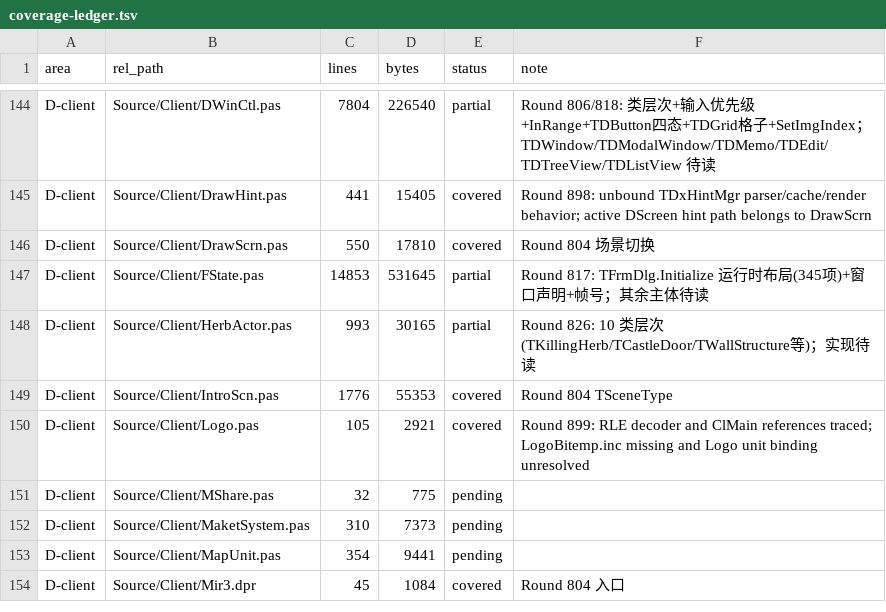
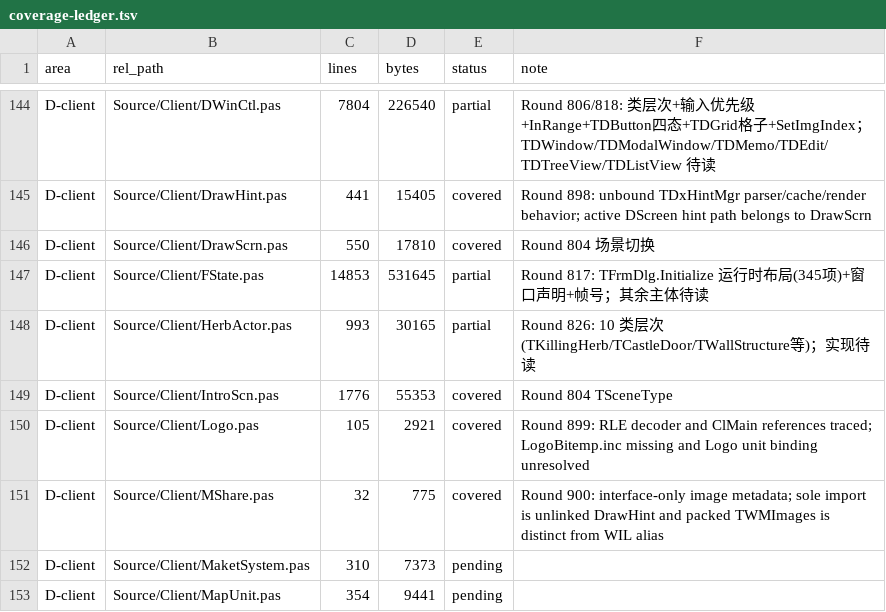
Before and after one commit to iamcheyan/Mir3-Research, a TSV file: docs/source-vs-reverse/coverage-ledger.tsv, drawn as a sheet; only a part is shown, gaps mark what is left out; the shorter side is filled out with more unchanged rows.

Commit message:
docs: document unlinked Client MShare types

```diff
--- a/docs/source-vs-reverse/coverage-ledger.tsv
+++ b/docs/source-vs-reverse/coverage-ledger.tsv
@@ -150,3 +150,3 @@ D-client	Source/Client/IntroScn.pas	1776	55353	covered	Round 804 TSceneType
 D-client	Source/Client/Logo.pas	105	2921	covered	Round 899: RLE decoder and ClMain references traced; LogoBitemp.inc missing and Logo unit binding unresolved
-D-client	Source/Client/MShare.pas	32	775	pending	
+D-client	Source/Client/MShare.pas	32	775	covered	Round 900: interface-only image metadata; sole import is unlinked DrawHint and packed TWMImages is distinct from WIL alias
 D-client	Source/Client/MaketSystem.pas	310	7373	pending	
```
Also changed, not shown: 3 other files.
